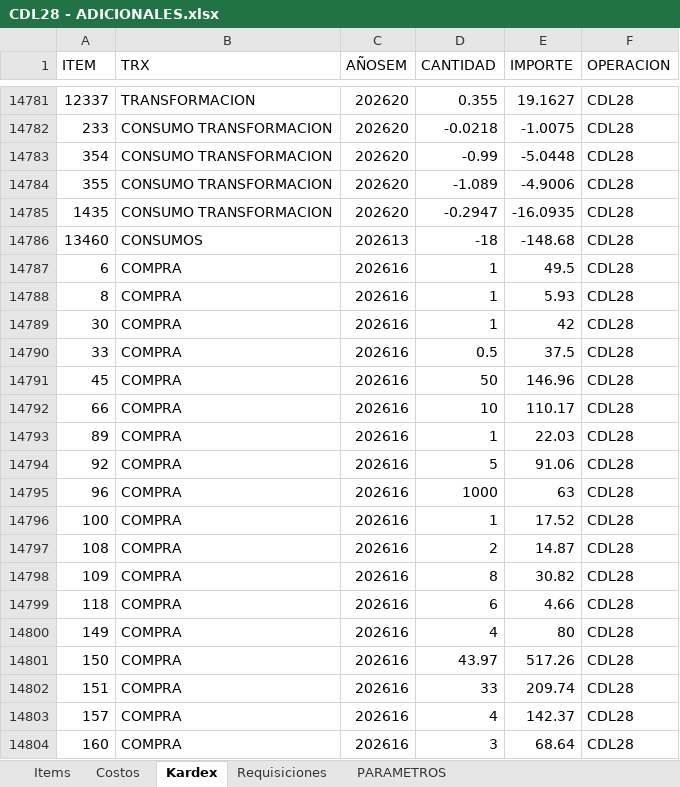
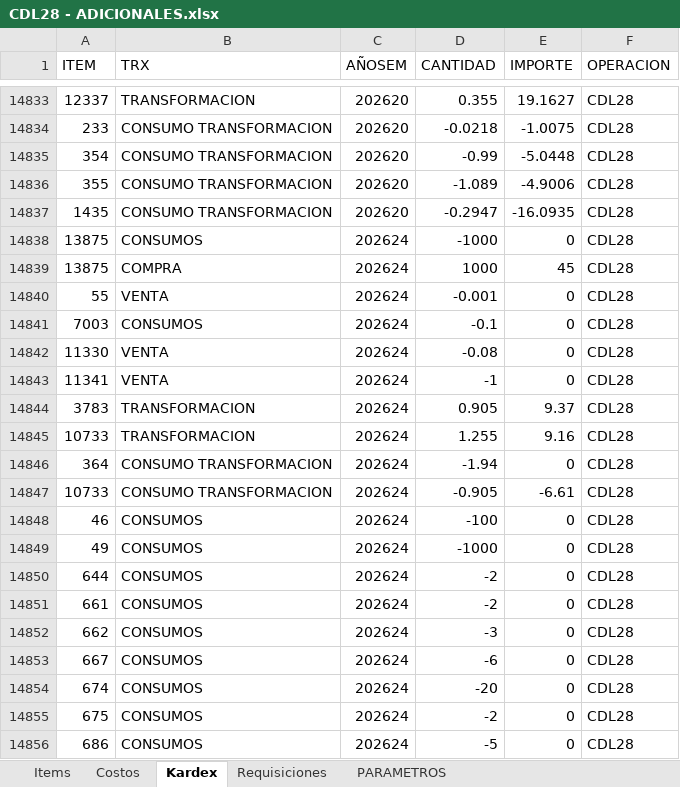
Before and after one commit to AlvaroCornejo/EBC_PEDIDOS_ADICIONALES, an Excel workbook: data/CDL28 - ADICIONALES.xlsx, sheet Kardex, drawn as a sheet; only a part is shown, gaps mark what is left out; the shorter side is filled out with more unchanged rows; values as stored, in another font and other column widths than the file's, no borders; table styles not drawn; the diff covers the shown part only; the diff names each change by its address in the sheet, - before the commit and + after, or states it on an @@ line.

```diff
--- a/data/CDL28 - ADICIONALES.xlsx (sheet Kardex)
+++ b/data/CDL28 - ADICIONALES.xlsx (sheet Kardex)
+row 14838: 13875 | CONSUMOS | 202624 | -1000 | 0 | CDL28
+row 14839: 13875 | COMPRA | 202624 | 1000 | 45 | CDL28
+row 14840: 55 | VENTA | 202624 | -0.001 | 0 | CDL28
+row 14841: 7003 | CONSUMOS | 202624 | -0.1 | 0 | CDL28
+row 14842: 11330 | VENTA | 202624 | -0.08 | 0 | CDL28
+row 14843: 11341 | VENTA | 202624 | -1 | 0 | CDL28
+row 14844: 3783 | TRANSFORMACION | 202624 | 0.905 | 9.37 | CDL28
+row 14845: 10733 | TRANSFORMACION | 202624 | 1.255 | 9.16 | CDL28
+row 14846: 364 | CONSUMO TRANSFORMACION | 202624 | -1.94 | 0 | CDL28
+row 14847: 10733 | CONSUMO TRANSFORMACION | 202624 | -0.905 | -6.61 | CDL28
+row 14848: 46 | CONSUMOS | 202624 | -100 | 0 | CDL28
+row 14849: 49 | CONSUMOS | 202624 | -1000 | 0 | CDL28
+row 14850: 644 | CONSUMOS | 202624 | -2 | 0 | CDL28
+row 14851: 661 | CONSUMOS | 202624 | -2 | 0 | CDL28
+row 14852: 662 | CONSUMOS | 202624 | -3 | 0 | CDL28
+row 14853: 667 | CONSUMOS | 202624 | -6 | 0 | CDL28
+row 14854: 674 | CONSUMOS | 202624 | -20 | 0 | CDL28
+row 14855: 675 | CONSUMOS | 202624 | -2 | 0 | CDL28
+row 14856: 686 | CONSUMOS | 202624 | -5 | 0 | CDL28
```
Also changed, not shown: 81 added rows and 598 edited cells elsewhere in this sheet, sheet PARAMETROS, data/DOSIMETRIA - ADICIONALES.xlsx, data/EBC ITEMS_VENTA.xlsx, 9 other files.
